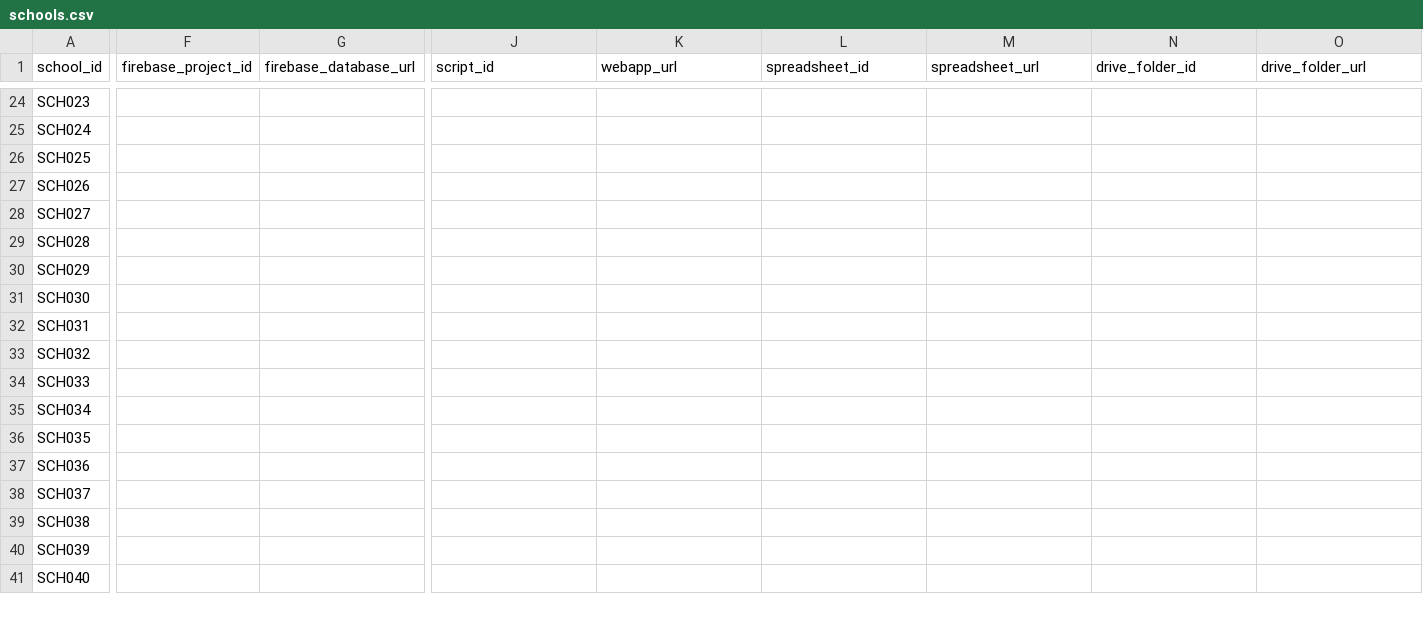
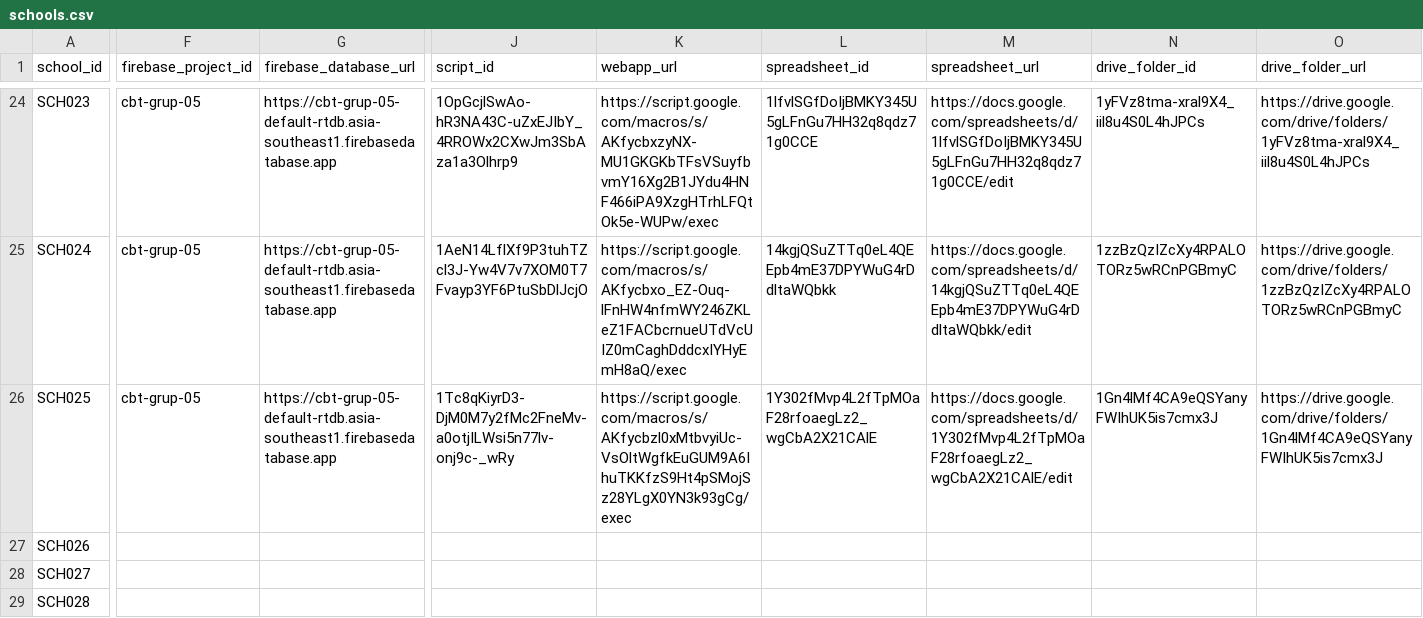
Before and after one commit to Jayszrs/CBT_58_SEKOLAH_MULTI_SCHOOL, a CSV file: config/schools.csv, drawn as a sheet; only a part is shown, gaps mark what is left out; the shorter side is filled out with more unchanged rows; the diff covers the shown part only; the diff names each change by its address in the sheet, - before the commit and + after, or states it on an @@ line.

Commit message:
feat: Update school metadata and provisioning reports for AKUN-04 and AKUN-05
- Updated SchoolDeploymentConfig.js with Firebase database URL, spreadsheet ID, and drive folder ID for SCH025.
- Revised PANDUAN.md to clarify access for students and admin login procedures.
- Modified AKUN-04 provisioning report to reflect updated phase and timestamp.
- Enhanced firebase-group-resources.mjs to include service usage API activation.
- Added tests for default database creation and service usage API bootstrapping.
- Created database rules and debug logs for FB-04 and FB-05.
- Generated provision result and verification reports for AKUN-04 and AKUN-05.
- Implemented enable-google-project-api.mjs script for enabling Google project APIs.

```diff
--- a/config/schools.csv
+++ b/config/schools.csv
-F24:F26 (firebase_project_id): (empty)
+F24:F26 (firebase_project_id): cbt-grup-05
-G24:G26 (firebase_database_url): (empty)
+G24:G26 (firebase_database_url): https://cbt-grup-05-default-rtdb.asia-southeast1.firebasedatabase.app
-J24 (script_id): (empty)
+J24 (script_id): 1OpGcjlSwAo-hR3NA43C-uZxEJIbY_4RROWx2CXwJm3SbAza1a3Olhrp9
-K24 (webapp_url): (empty)
+K24 (webapp_url): https://script.google.com/macros/s/AKfycbxzyNX-MU1GKGKbTFsVSuyfbvmY16Xg2B1JYdu4HNF466iPA9XzgHTrhLFQtOk5e-WUPw/exec
-L24 (spreadsheet_id): (empty)
+L24 (spreadsheet_id): 1lfvlSGfDoIjBMKY345U5gLFnGu7HH32q8qdz71g0CCE
-M24 (spreadsheet_url): (empty)
+M24 (spreadsheet_url): https://docs.google.com/spreadsheets/d/1lfvlSGfDoIjBMKY345U5gLFnGu7HH32q8qdz71g0CCE/edit
-N24 (drive_folder_id): (empty)
+N24 (drive_folder_id): 1yFVz8tma-xral9X4_iil8u4S0L4hJPCs
-O24 (drive_folder_url): (empty)
+O24 (drive_folder_url): https://drive.google.com/drive/folders/1yFVz8tma-xral9X4_iil8u4S0L4hJPCs
-J25 (script_id): (empty)
+J25 (script_id): 1AeN14LflXf9P3tuhTZcl3J-Yw4V7v7XOM0T7Fvayp3YF6PtuSbDlJcjO
-K25 (webapp_url): (empty)
+K25 (webapp_url): https://script.google.com/macros/s/AKfycbxo_EZ-Ouq-lFnHW4nfmWY246ZKLeZ1FACbcrnueUTdVcUIZ0mCaghDddcxIYHyEmH8aQ/exec
-L25 (spreadsheet_id): (empty)
+L25 (spreadsheet_id): 14kgjQSuZTTq0eL4QEEpb4mE37DPYWuG4rDdltaWQbkk
-M25 (spreadsheet_url): (empty)
+M25 (spreadsheet_url): https://docs.google.com/spreadsheets/d/14kgjQSuZTTq0eL4QEEpb4mE37DPYWuG4rDdltaWQbkk/edit
-N25 (drive_folder_id): (empty)
+N25 (drive_folder_id): 1zzBzQzIZcXy4RPALOTORz5wRCnPGBmyC
-O25 (drive_folder_url): (empty)
+O25 (drive_folder_url): https://drive.google.com/drive/folders/1zzBzQzIZcXy4RPALOTORz5wRCnPGBmyC
-J26 (script_id): (empty)
+J26 (script_id): 1Tc8qKiyrD3-DjM0M7y2fMc2FneMv-a0otjILWsi5n77lv-onj9c-_wRy
-K26 (webapp_url): (empty)
+K26 (webapp_url): https://script.google.com/macros/s/AKfycbzl0xMtbvyiUc-VsOltWgfkEuGUM9A6IhuTKKfzS9Ht4pSMojSz28YLgX0YN3k93gCg/exec
-L26 (spreadsheet_id): (empty)
+L26 (spreadsheet_id): 1Y302fMvp4L2fTpMOaF28rfoaegLz2_wgCbA2X21CAlE
-M26 (spreadsheet_url): (empty)
+M26 (spreadsheet_url): https://docs.google.com/spreadsheets/d/1Y302fMvp4L2fTpMOaF28rfoaegLz2_wgCbA2X21CAlE/edit
-N26 (drive_folder_id): (empty)
+N26 (drive_folder_id): 1Gn4lMf4CA9eQSYanyFWIhUK5is7cmx3J
-O26 (drive_folder_url): (empty)
+O26 (drive_folder_url): https://drive.google.com/drive/folders/1Gn4lMf4CA9eQSYanyFWIhUK5is7cmx3J
```
Also changed, not shown: 96 edited cells elsewhere in this file, 31 other files.
